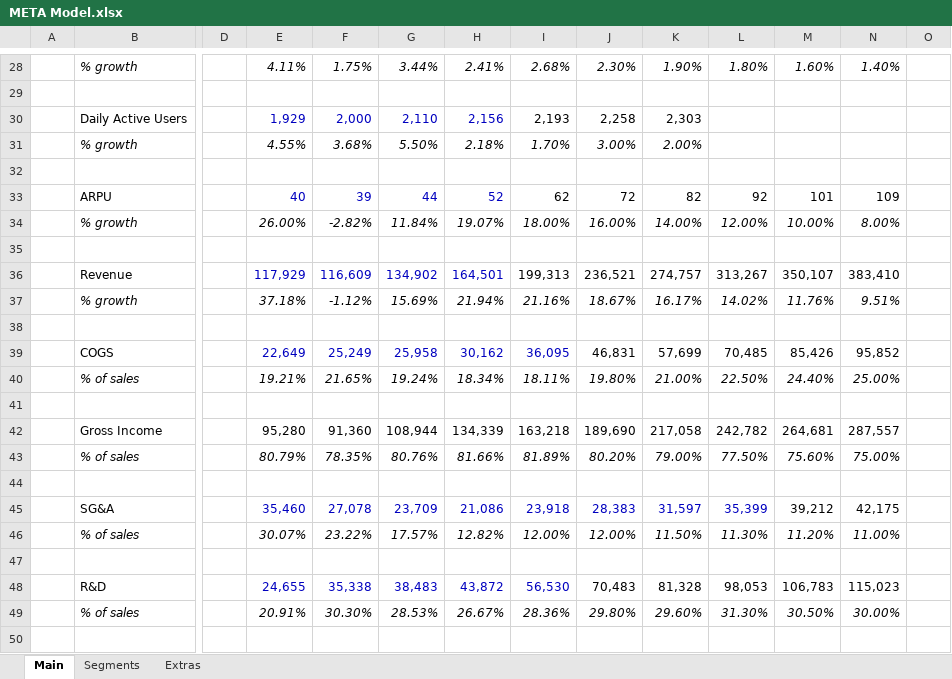
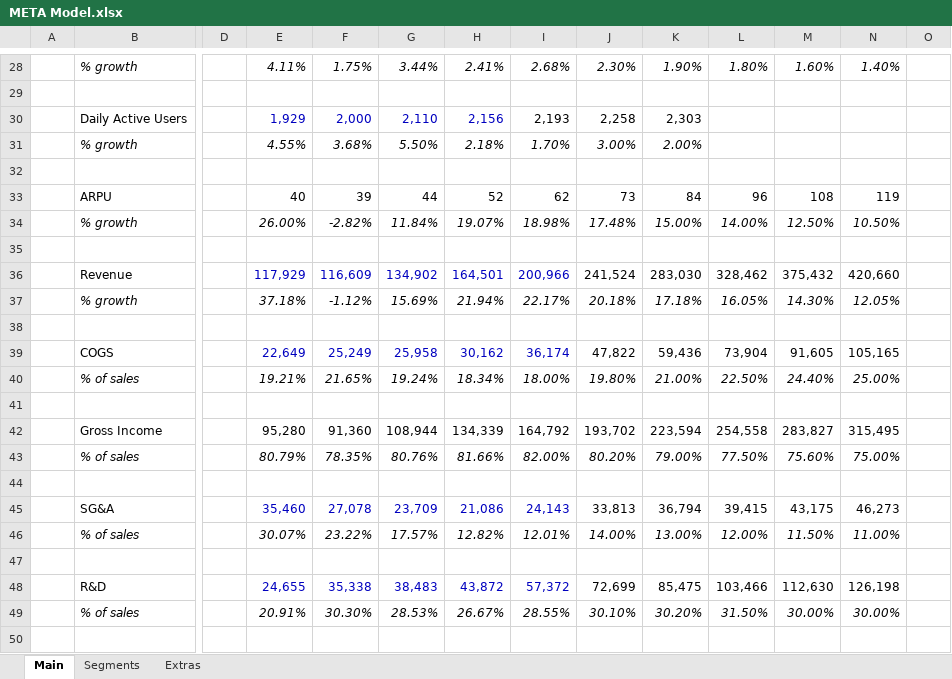
Before and after one commit to abigubi/financial-models, an Excel workbook: META Model.xlsx, sheet Main, drawn as a sheet; only a part is shown, gaps mark what is left out; values as stored, in another font and other column widths than the file's, no borders; charts and pictures not drawn; removed rows and columns are numbered as before the commit, all else as after; rows hold the shown columns only; the diff covers the shown part only; the diff names each change by its address in the sheet, - before the commit and + after, or states it on an @@ line.

Commit message:
add opra and visa, update nbis and meta

```diff
--- a/META Model.xlsx (sheet Main)
+++ b/META Model.xlsx (sheet Main)
-E33:H33 text colour: #0000BF
+E33:H33 text colour: black
-J33: 72
+J33: 73
-K33: 82
+K33: 84
-L33: 92
+L33: 96
-M33: 101
+M33: 108
-N33: 109
+N33: 119
-row 34:  | % growth |  | 26.00% | -2.82% | 11.84% | 19.07% | 18.00% | 16.00% | 14.00% | 12.00% | 10.00% | 8.00%
+row 34:  | % growth |  | 26.00% | -2.82% | 11.84% | 19.07% | 18.98% | 17.48% | 15.00% | 14.00% | 12.50% | 10.50%
-row 36:  | Revenue |  | 117,929 | 116,609 | 134,902 | 164,501 | 199,313 | 236,521 | 274,757 | 313,267 | 350,107 | 383,410
-row 37:  | % growth |  | 37.18% | -1.12% | 15.69% | 21.94% | 21.16% | 18.67% | 16.17% | 14.02% | 11.76% | 9.51%
+row 36:  | Revenue |  | 117,929 | 116,609 | 134,902 | 164,501 | 200,966 | 241,524 | 283,030 | 328,462 | 375,432 | 420,660
+row 37:  | % growth |  | 37.18% | -1.12% | 15.69% | 21.94% | 22.17% | 20.18% | 17.18% | 16.05% | 14.30% | 12.05%
-row 39:  | COGS |  | 22,649 | 25,249 | 25,958 | 30,162 | 36,095 | 46,831 | 57,699 | 70,485 | 85,426 | 95,852
+row 39:  | COGS |  | 22,649 | 25,249 | 25,958 | 30,162 | 36,174 | 47,822 | 59,436 | 73,904 | 91,605 | 105,165
-I40: 18.11%
+I40: 18.00%
-row 42:  | Gross Income |  | 95,280 | 91,360 | 108,944 | 134,339 | 163,218 | 189,690 | 217,058 | 242,782 | 264,681 | 287,557
+row 42:  | Gross Income |  | 95,280 | 91,360 | 108,944 | 134,339 | 164,792 | 193,702 | 223,594 | 254,558 | 283,827 | 315,495
-I43: 81.89%
+I43: 82.00%
-row 45:  | SG&A |  | 35,460 | 27,078 | 23,709 | 21,086 | 23,918 | 28,383 | 31,597 | 35,399 | 39,212 | 42,175
+row 45:  | SG&A |  | 35,460 | 27,078 | 23,709 | 21,086 | 24,143 | 33,813 | 36,794 | 39,415 | 43,175 | 46,273
-I46: 12.00%
+I46: 12.01%
-J46: 12.00%
+J46: 14.00%
-K46: 11.50%
+K46: 13.00%
-L46: 11.30%
+L46: 12.00%
-M46: 11.20%
+M46: 11.50%
-row 48:  | R&D |  | 24,655 | 35,338 | 38,483 | 43,872 | 56,530 | 70,483 | 81,328 | 98,053 | 106,783 | 115,023
+row 48:  | R&D |  | 24,655 | 35,338 | 38,483 | 43,872 | 57,372 | 72,699 | 85,475 | 103,466 | 112,630 | 126,198
-I49: 28.36%
+I49: 28.55%
-J49: 29.80%
+J49: 30.10%
-K49: 29.60%
+K49: 30.20%
-L49: 31.30%
+L49: 31.50%
-M49: 30.50%
+M49: 30.00%
```
Also changed, not shown: 27 added rows, 27 removed rows and 44 edited cells elsewhere in this sheet, formulas that keep their value, ACMR ACMS Stake.xlsx, Tempus AI Model.xlsx, 4 other files.
